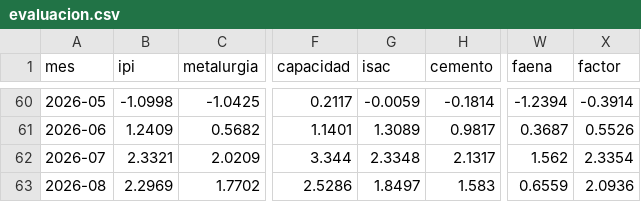
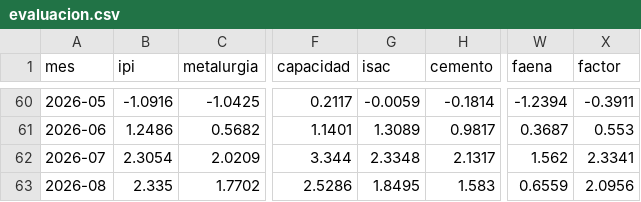
Before and after one commit to rodrigotperelsztein-source/indicador-adelantado, a CSV file: data/evaluacion.csv, drawn as a sheet; only a part is shown, gaps mark what is left out; the diff covers the shown part only; the diff names each change by its address in the sheet, - before the commit and + after, or states it on an @@ line.

```diff
--- a/data/evaluacion.csv
+++ b/data/evaluacion.csv
-B60 (ipi): -1.0998
+B60 (ipi): -1.0916
-X60 (factor): -0.3914
+X60 (factor): -0.3911
-B61 (ipi): 1.2409
+B61 (ipi): 1.2486
-X61 (factor): 0.5526
+X61 (factor): 0.553
-B62 (ipi): 2.3321
+B62 (ipi): 2.3054
-X62 (factor): 2.3354
+X62 (factor): 2.3341
-B63 (ipi): 2.2969
+B63 (ipi): 2.335
-G63 (isac): 1.8497
+G63 (isac): 1.8495
-X63 (factor): 2.0936
+X63 (factor): 2.0956
```
Also changed, not shown: 32 edited cells elsewhere in this file, data/historial.csv, data/insumos/ipi.csv, 3 other files.
